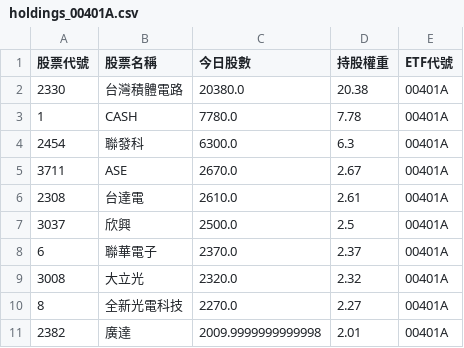
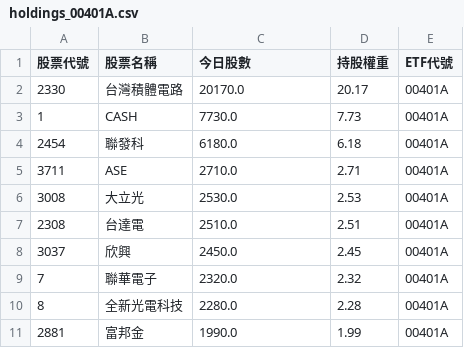
Before and after one commit to caesar263/my-etf-tracker, a CSV file: holdings_00401A.csv, drawn as a sheet.

```diff
--- a/holdings_00401A.csv
+++ b/holdings_00401A.csv
@@ -1,11 +1,11 @@
 股票代號,股票名稱,今日股數,持股權重,ETF代號
-2330,台灣積體電路,20380.0,20.38,00401A
-1,CASH,7780.0,7.78,00401A
-2454,聯發科,6300.0,6.3,00401A
-3711,ASE,2670.0,2.67,00401A
-2308,台達電,2610.0,2.61,00401A
-3037,欣興,2500.0,2.5,00401A
-6,聯華電子,2370.0,2.37,00401A
-3008,大立光,2320.0,2.32,00401A
-8,全新光電科技,2270.0,2.27,00401A
-2382,廣達,2009.9999999999998,2.01,00401A
+2330,台灣積體電路,20170.0,20.17,00401A
+1,CASH,7730.0,7.73,00401A
+2454,聯發科,6180.0,6.18,00401A
+3711,ASE,2710.0,2.71,00401A
+3008,大立光,2530.0,2.53,00401A
+2308,台達電,2510.0,2.51,00401A
+3037,欣興,2450.0,2.45,00401A
+7,聯華電子,2320.0,2.32,00401A
+8,全新光電科技,2280.0,2.28,00401A
+2881,富邦金,1990.0,1.99,00401A
```
Also changed, not shown: final_analysis.csv, holdings_00400A.csv, 14 other files.
